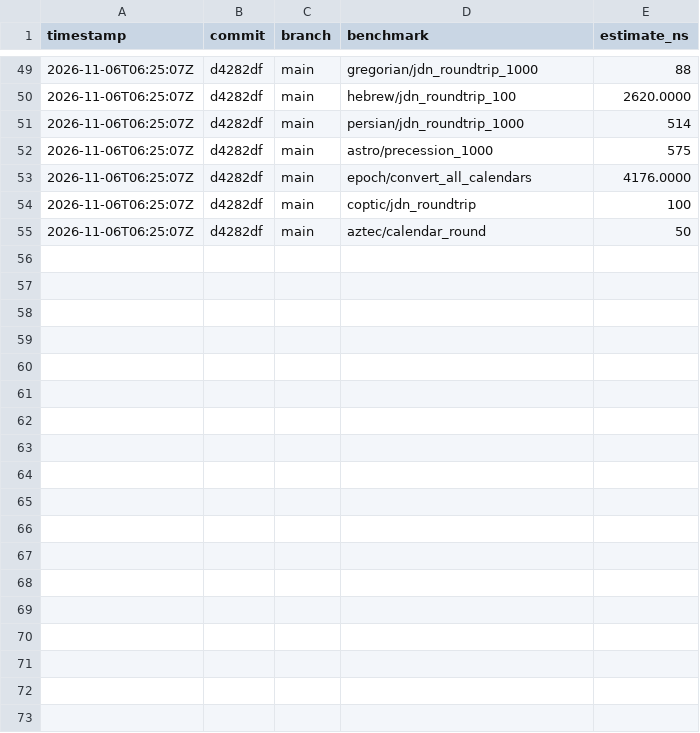
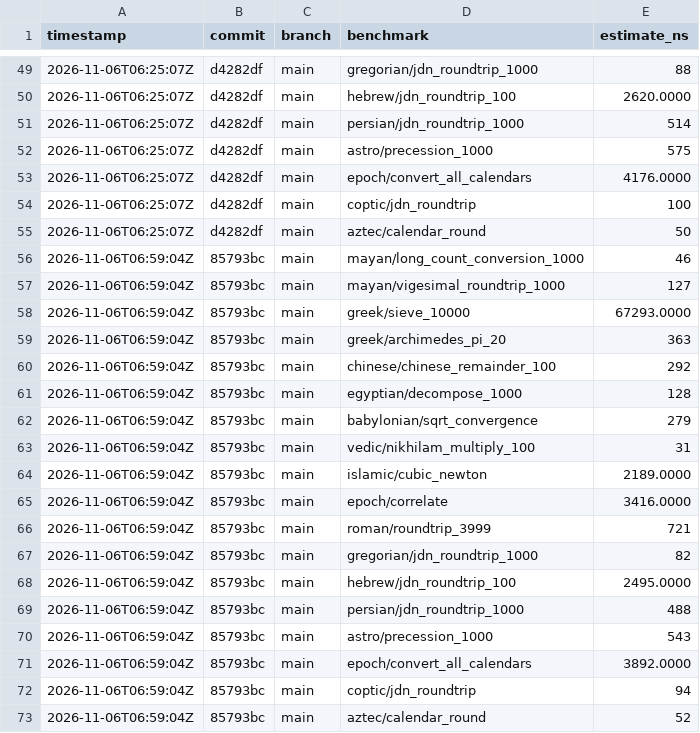
Before and after one commit to MacCracken/sankhya, a CSV file: bench-history.csv, drawn as a sheet; only a part is shown, gaps mark what is left out; the diff names each change by its address in the sheet, - before the commit and + after, or states it on an @@ line.

```diff
--- a/bench-history.csv
+++ b/bench-history.csv
+row 56: 2026-11-06T06:59:04Z | 85793bc | main | mayan/long_count_conversion_1000 | 46
+row 57: 2026-11-06T06:59:04Z | 85793bc | main | mayan/vigesimal_roundtrip_1000 | 127
+row 58: 2026-11-06T06:59:04Z | 85793bc | main | greek/sieve_10000 | 67293.0000
+row 59: 2026-11-06T06:59:04Z | 85793bc | main | greek/archimedes_pi_20 | 363
+row 60: 2026-11-06T06:59:04Z | 85793bc | main | chinese/chinese_remainder_100 | 292
+row 61: 2026-11-06T06:59:04Z | 85793bc | main | egyptian/decompose_1000 | 128
+row 62: 2026-11-06T06:59:04Z | 85793bc | main | babylonian/sqrt_convergence | 279
+row 63: 2026-11-06T06:59:04Z | 85793bc | main | vedic/nikhilam_multiply_100 | 31
+row 64: 2026-11-06T06:59:04Z | 85793bc | main | islamic/cubic_newton | 2189.0000
+row 65: 2026-11-06T06:59:04Z | 85793bc | main | epoch/correlate | 3416.0000
+row 66: 2026-11-06T06:59:04Z | 85793bc | main | roman/roundtrip_3999 | 721
+row 67: 2026-11-06T06:59:04Z | 85793bc | main | gregorian/jdn_roundtrip_1000 | 82
+row 68: 2026-11-06T06:59:04Z | 85793bc | main | hebrew/jdn_roundtrip_100 | 2495.0000
+row 69: 2026-11-06T06:59:04Z | 85793bc | main | persian/jdn_roundtrip_1000 | 488
+row 70: 2026-11-06T06:59:04Z | 85793bc | main | astro/precession_1000 | 543
+row 71: 2026-11-06T06:59:04Z | 85793bc | main | epoch/convert_all_calendars | 3892.0000
+row 72: 2026-11-06T06:59:04Z | 85793bc | main | coptic/jdn_roundtrip | 94
+row 73: 2026-11-06T06:59:04Z | 85793bc | main | aztec/calendar_round | 52
```
Also changed, not shown: 17 other files.
